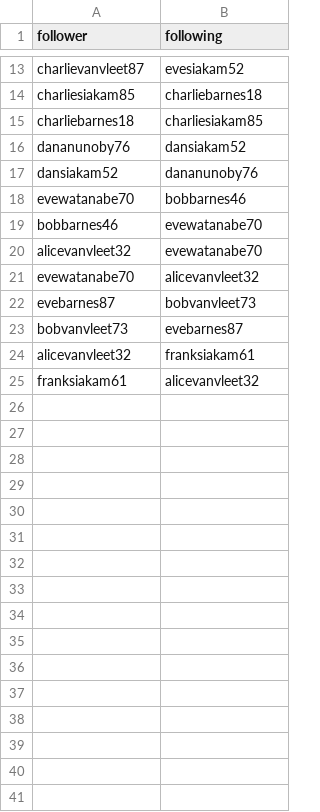
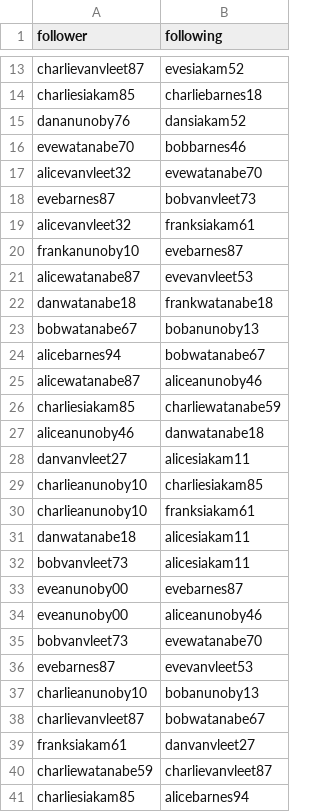
Before and after one commit to anjolinea/IMDb_Database_Project, a CSV file: toy_dataset/data/follows.csv, drawn as a sheet; only a part is shown, gaps mark what is left out; the diff covers the shown part only.

```diff
--- a/toy_dataset/data/follows.csv
+++ b/toy_dataset/data/follows.csv
@@ -14,12 +14,28 @@ charlievanvleet87,evesiakam52
 charliesiakam85,charliebarnes18
-charliebarnes18,charliesiakam85
 dananunoby76,dansiakam52
-dansiakam52,dananunoby76
 evewatanabe70,bobbarnes46
-bobbarnes46,evewatanabe70
 alicevanvleet32,evewatanabe70
-evewatanabe70,alicevanvleet32
 evebarnes87,bobvanvleet73
-bobvanvleet73,evebarnes87
 alicevanvleet32,franksiakam61
-franksiakam61,alicevanvleet32
+frankanunoby10,evebarnes87
+alicewatanabe87,evevanvleet53
+danwatanabe18,frankwatanabe18
+bobwatanabe67,bobanunoby13
+alicebarnes94,bobwatanabe67
+alicewatanabe87,aliceanunoby46
+charliesiakam85,charliewatanabe59
+aliceanunoby46,danwatanabe18
+danvanvleet27,alicesiakam11
+charlieanunoby10,charliesiakam85
+charlieanunoby10,franksiakam61
+danwatanabe18,alicesiakam11
+bobvanvleet73,alicesiakam11
+eveanunoby00,evebarnes87
+eveanunoby00,aliceanunoby46
+bobvanvleet73,evewatanabe70
+evebarnes87,evevanvleet53
+charlieanunoby10,bobanunoby13
+charlievanvleet87,bobwatanabe67
+franksiakam61,danvanvleet27
+charliewatanabe59,charlievanvleet87
+charliesiakam85,alicebarnes94
```
Also changed, not shown: 40 added rows elsewhere in this file, toy_dataset/data/favactors.csv, toy_dataset/data/favgenres.csv, 8 other files.
